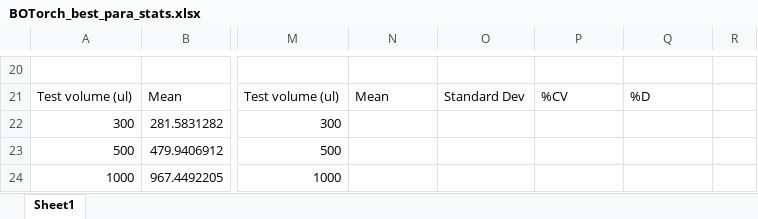
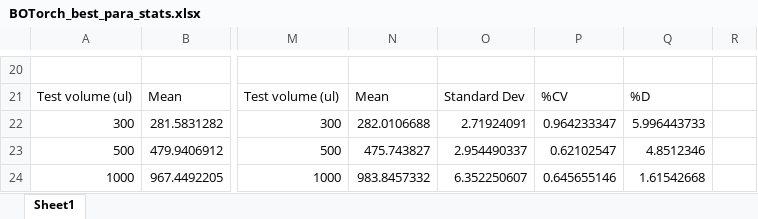
Before and after one commit to Quijanove/viscosity_liquid_transfer_Pablo, an Excel workbook: Sartorious_experiments/Finalised_Data/BOTorch_best_para_stats.xlsx, sheet Sheet1, drawn as a sheet; only a part is shown, gaps mark what is left out; values as stored, in another font and other column widths than the file's, no borders; charts and pictures not drawn; the diff covers the shown part only; the diff names each change by its address in the sheet, - before the commit and + after, or states it on an @@ line.

```diff
--- a/Sartorious_experiments/Finalised_Data/BOTorch_best_para_stats.xlsx (sheet Sheet1)
+++ b/Sartorious_experiments/Finalised_Data/BOTorch_best_para_stats.xlsx (sheet Sheet1)
-N22: (empty)
+N22: 282.0106688
-O22: (empty)
+O22: 2.71924091
-P22: (empty)
+P22: 0.964233347
-Q22: (empty)
+Q22: 5.996443733
-N23: (empty)
+N23: 475.743827
-O23: (empty)
+O23: 2.954490337
-P23: (empty)
+P23: 0.62102547
-Q23: (empty)
+Q23: 4.8512346
-N24: (empty)
+N24: 983.8457332
-O24: (empty)
+O24: 6.352250607
-P24: (empty)
+P24: 0.645655146
-Q24: (empty)
+Q24: 1.61542668
```
Also changed, not shown: 30 edited cells elsewhere in this sheet.
